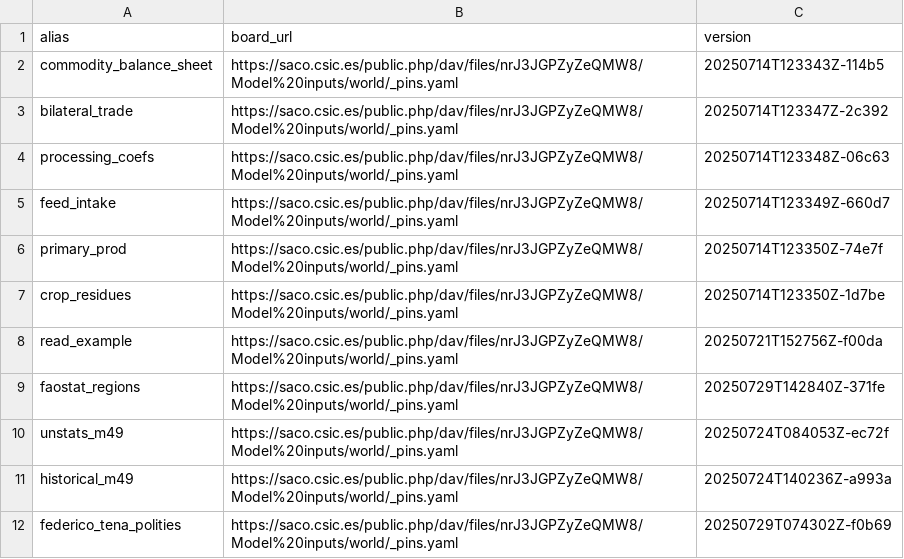
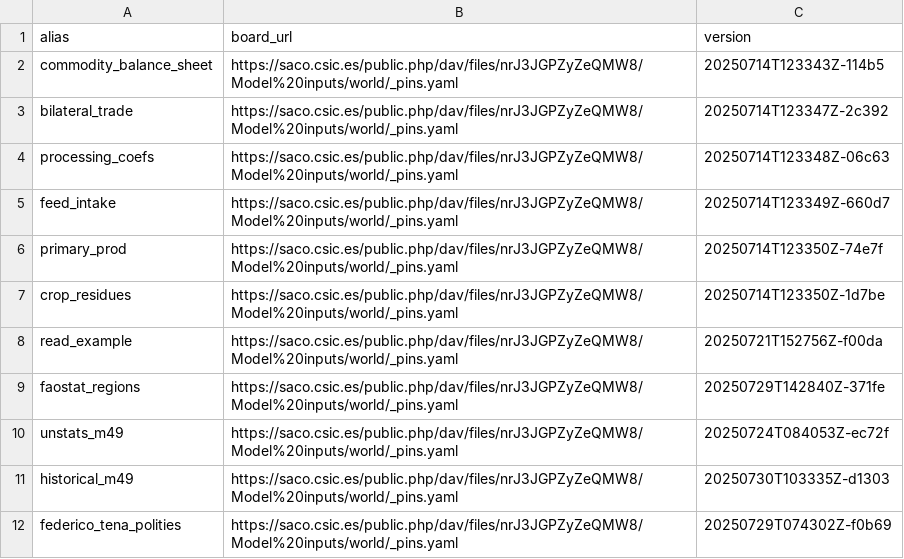
Before and after one commit to eduaguilera/whep, a CSV file: inst/extdata/whep_inputs.csv, drawn as a sheet.

```diff
--- a/inst/extdata/whep_inputs.csv
+++ b/inst/extdata/whep_inputs.csv
@@ -10,3 +10,3 @@ faostat_regions,https://saco.csic.es/public.php/dav/files/nrJ3JGPZyZeQMW8/Model%
 unstats_m49,https://saco.csic.es/public.php/dav/files/nrJ3JGPZyZeQMW8/Model%20inputs/world/_pins.yaml,20250724T084053Z-ec72f
-historical_m49, https://saco.csic.es/public.php/dav/files/nrJ3JGPZyZeQMW8/Model%20inputs/world/_pins.yaml,20250724T140236Z-a993a
+historical_m49, https://saco.csic.es/public.php/dav/files/nrJ3JGPZyZeQMW8/Model%20inputs/world/_pins.yaml,20250730T103335Z-d1303
 federico_tena_polities, https://saco.csic.es/public.php/dav/files/nrJ3JGPZyZeQMW8/Model%20inputs/world/_pins.yaml,20250729T074302Z-f0b69
```
Also changed, not shown: data-raw/polities_inputs/historical_m49.csv, 3 other files.
